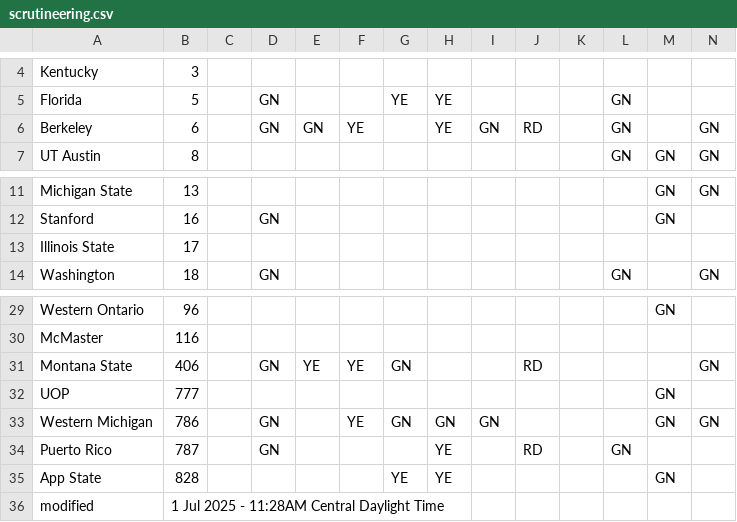
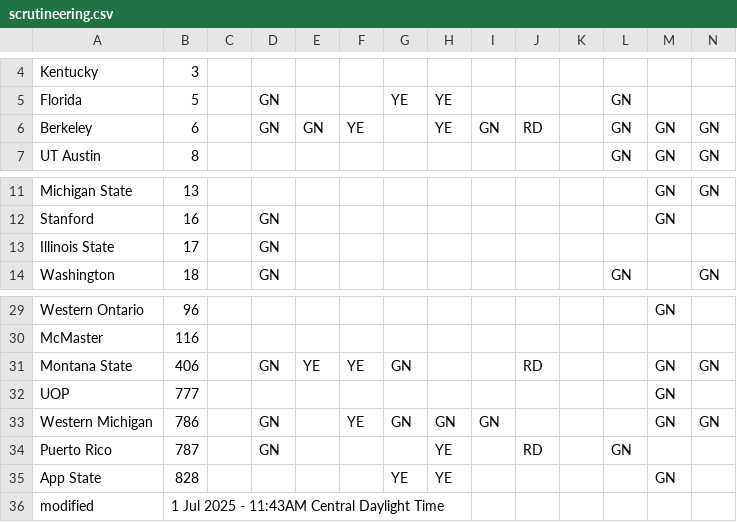
Before and after one commit to jtmullen/fsgp-2025-site, a CSV file: _data/scrutineering.csv, drawn as a sheet; only a part is shown, gaps mark what is left out.

```diff
--- a/_data/scrutineering.csv
+++ b/_data/scrutineering.csv
@@ -5,3 +5,3 @@ Kentucky,3,,,,,,,,,,,,
 Florida,5,,GN,,,YE,YE,,,,GN,,
-Berkeley,6,,GN,GN,YE,,YE,GN,RD,,GN,,GN
+Berkeley,6,,GN,GN,YE,,YE,GN,RD,,GN,GN,GN
 UT Austin,8,,,,,,,,,,GN,GN,GN
@@ -12,3 +12,3 @@ Michigan State,13,,,,,,,,,,,GN,GN
 Stanford,16,,GN,,,,,,,,,GN,
-Illinois State,17,,,,,,,,,,,,
+Illinois State,17,,GN,,,,,,,,,,
 Washington,18,,GN,,,,,,,,GN,,GN
@@ -30,3 +30,3 @@ Western Ontario,96,,,,,,,,,,,GN,
 McMaster,116,,,,,,,,,,,,
-Montana State,406,,GN,YE,YE,GN,,,RD,,,,GN
+Montana State,406,,GN,YE,YE,GN,,,RD,,,GN,GN
 UOP,777,,,,,,,,,,,GN,
@@ -35,2 +35,2 @@ Puerto Rico,787,,GN,,,,YE,,RD,,GN,,
 App State,828,,,,,YE,YE,,,,,GN,
-modified,1 Jul 2025 - 11:28AM Central Daylight Time,,,,,,,,,,,
+modified,1 Jul 2025 - 11:43AM Central Daylight Time,,,,,,,,,,,
```
